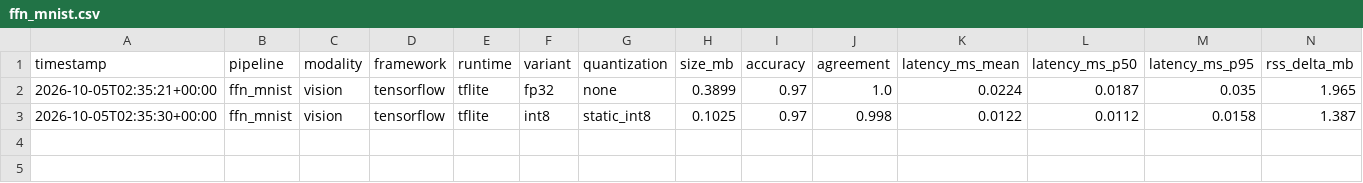
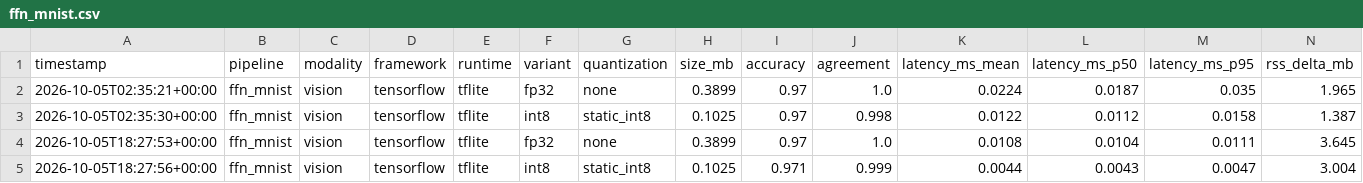
Before and after one commit to vardhjain/Byte-Sized-Brain, a CSV file: benchmarks/results/ffn_mnist.csv, drawn as a sheet; only a part is shown; rows hold the shown columns only; the diff names each change by its address in the sheet, - before the commit and + after, or states it on an @@ line.

```diff
--- a/benchmarks/results/ffn_mnist.csv
+++ b/benchmarks/results/ffn_mnist.csv
+row 4: 2026-10-05T18:27:53+00:00 | ffn_mnist | vision | tensorflow | tflite | fp32 | none | 0.3899 | 0.97 | 1.0 | 0.0108 | 0.0104 | 0.0111 | 3.645
+row 5: 2026-10-05T18:27:56+00:00 | ffn_mnist | vision | tensorflow | tflite | int8 | static_int8 | 0.1025 | 0.971 | 0.999 | 0.0044 | 0.0043 | 0.0047 | 3.004
```
Also changed, not shown: benchmarks/results/cnn_cifar10.csv, benchmarks/results/distilbert_imdb.csv, 9 other files.
